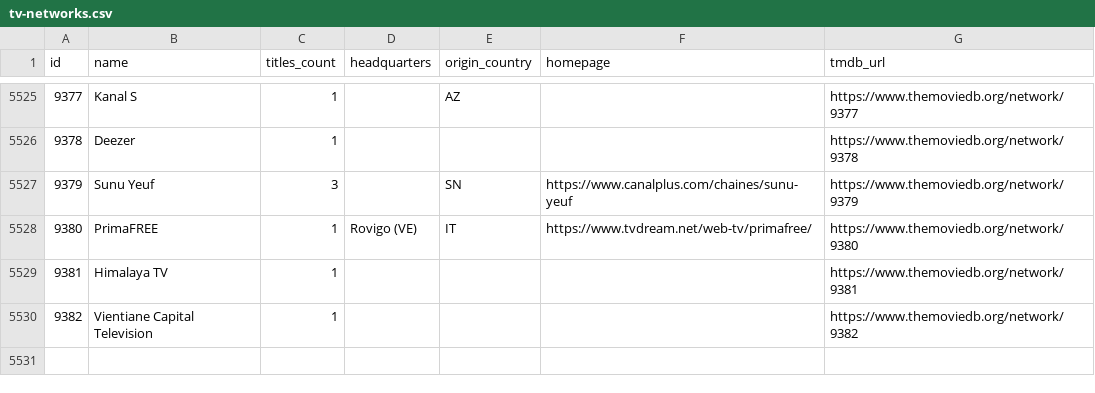
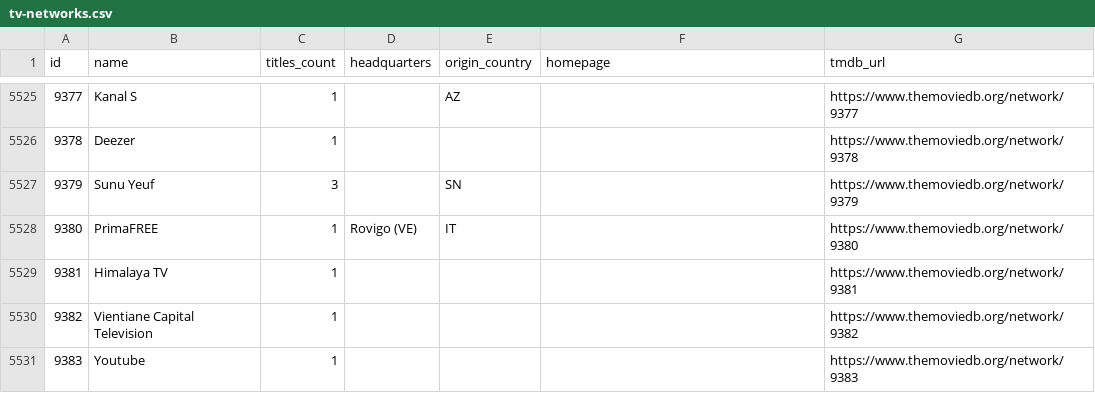
Before and after one commit to davecollections/tmdb-id-lookup, a CSV file: data/tv-networks.csv, drawn as a sheet; only a part is shown, gaps mark what is left out.

```diff
--- a/data/tv-networks.csv
+++ b/data/tv-networks.csv
@@ -5526,5 +5526,6 @@ id,name,titles_count,headquarters,origin_country,homepage,tmdb_url
 9378,Deezer,1,,,,https://www.themoviedb.org/network/9378
-9379,Sunu Yeuf,3,,SN,https://www.canalplus.com/chaines/sunu-yeuf,https://www.themoviedb.org/network/9379
-9380,PrimaFREE,1,Rovigo (VE),IT,https://www.tvdream.net/web-tv/primafree/,https://www.themoviedb.org/network/9380
+9379,Sunu Yeuf,3,,SN,,https://www.themoviedb.org/network/9379
+9380,PrimaFREE,1,Rovigo (VE),IT,,https://www.themoviedb.org/network/9380
 9381,Himalaya TV,1,,,,https://www.themoviedb.org/network/9381
 9382,Vientiane Capital Television,1,,,,https://www.themoviedb.org/network/9382
+9383,Youtube,1,,,,https://www.themoviedb.org/network/9383
```
Also changed, not shown: 3 other files.
